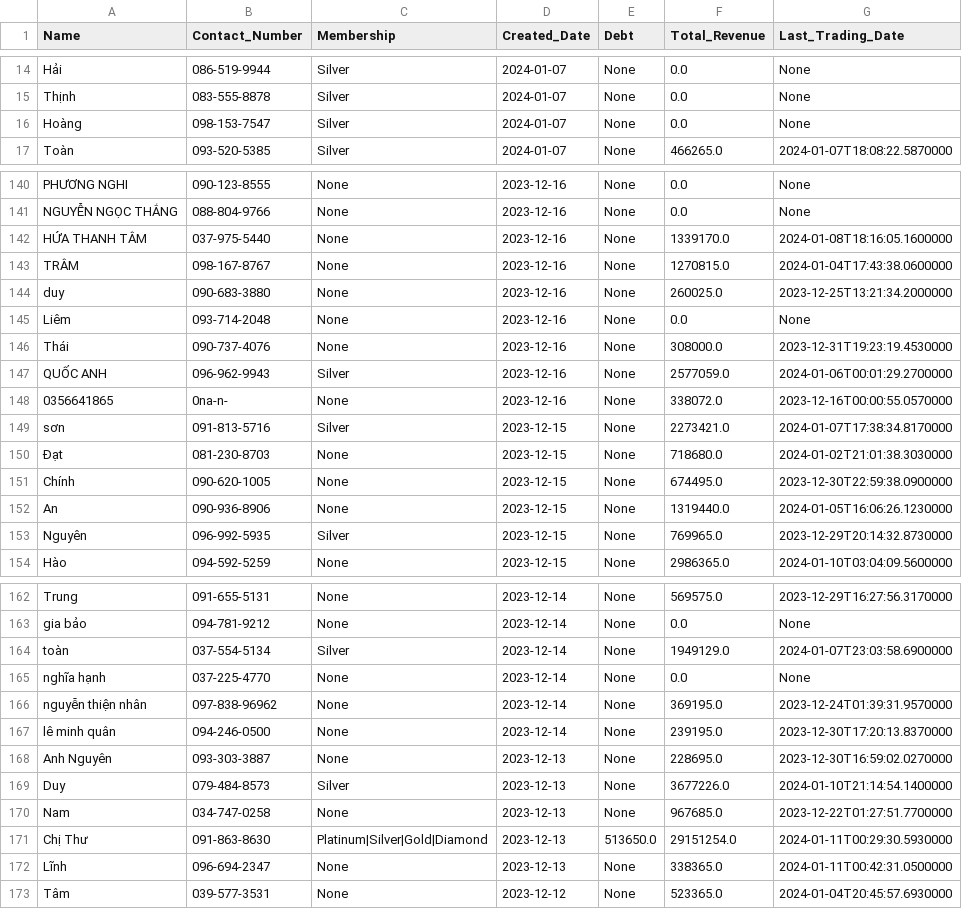
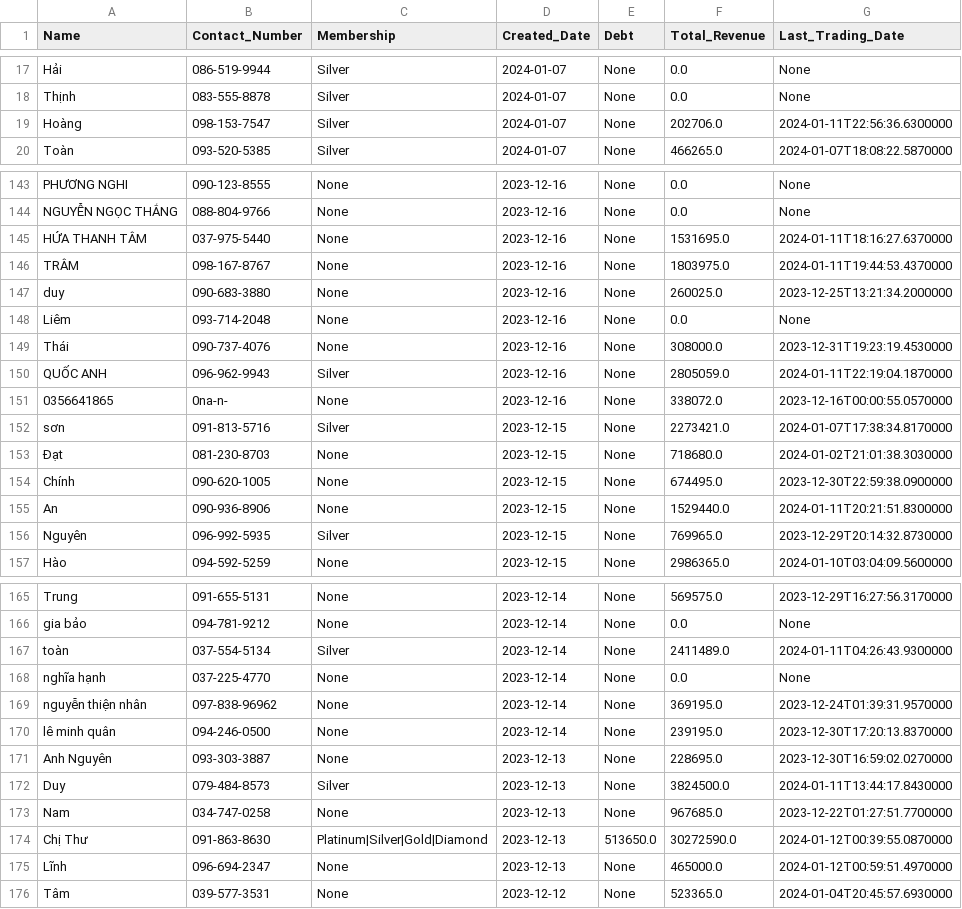
Before and after one commit to johntrinhnhat/72-Billiards-Club, a CSV file: kioviet_customer.csv, drawn as a sheet; only a part is shown, gaps mark what is left out; the diff covers the shown part only.

```diff
--- a/kioviet_customer.csv
+++ b/kioviet_customer.csv
@@ -15,3 +18,3 @@ Hải,086-519-9944,Silver,2024-01-07,None,0.0,None
 Thịnh,083-555-8878,Silver,2024-01-07,None,0.0,None
-Hoàng,098-153-7547,Silver,2024-01-07,None,0.0,None
+Hoàng,098-153-7547,Silver,2024-01-07,None,202706.0,2024-01-11T22:56:36.6300000
 Toàn,093-520-5385,Silver,2024-01-07,None,466265.0,2024-01-07T18:08:22.5870000
@@ -141,4 +144,4 @@ PHƯƠNG NGHI,090-123-8555,None,2023-12-16,None,0.0,None
 NGUYỄN NGỌC THẮNG,088-804-9766,None,2023-12-16,None,0.0,None
-HỨA THANH TÂM,037-975-5440,None,2023-12-16,None,1339170.0,2024-01-08T18:16:05.1600000
-TRÂM,098-167-8767,None,2023-12-16,None,1270815.0,2024-01-04T17:43:38.0600000
+HỨA THANH TÂM,037-975-5440,None,2023-12-16,None,1531695.0,2024-01-11T18:16:27.6370000
+TRÂM,098-167-8767,None,2023-12-16,None,1803975.0,2024-01-11T19:44:53.4370000
 duy,090-683-3880,None,2023-12-16,None,260025.0,2023-12-25T13:21:34.2000000
@@ -146,3 +149,3 @@ Liêm,093-714-2048,None,2023-12-16,None,0.0,None
 Thái,090-737-4076,None,2023-12-16,None,308000.0,2023-12-31T19:23:19.4530000
-QUỐC ANH,096-962-9943,Silver,2023-12-16,None,2577059.0,2024-01-06T00:01:29.2700000
+QUỐC ANH,096-962-9943,Silver,2023-12-16,None,2805059.0,2024-01-11T22:19:04.1870000
 0356641865,0na-n-,None,2023-12-16,None,338072.0,2023-12-16T00:00:55.0570000
@@ -151,3 +154,3 @@ sơn,091-813-5716,Silver,2023-12-15,None,2273421.0,2024-01-07T17:38:34.8170000
 Chính,090-620-1005,None,2023-12-15,None,674495.0,2023-12-30T22:59:38.0900000
-An,090-936-8906,None,2023-12-15,None,1319440.0,2024-01-05T16:06:26.1230000
+An,090-936-8906,None,2023-12-15,None,1529440.0,2024-01-11T20:21:51.8300000
 Nguyên,096-992-5935,Silver,2023-12-15,None,769965.0,2023-12-29T20:14:32.8730000
@@ -163,3 +166,3 @@ Trung,091-655-5131,None,2023-12-14,None,569575.0,2023-12-29T16:27:56.3170000
 gia bảo,094-781-9212,None,2023-12-14,None,0.0,None
-toàn,037-554-5134,Silver,2023-12-14,None,1949129.0,2024-01-07T23:03:58.6900000
+toàn,037-554-5134,Silver,2023-12-14,None,2411489.0,2024-01-11T04:26:43.9300000
 nghĩa hạnh,037-225-4770,None,2023-12-14,None,0.0,None
@@ -168,6 +171,6 @@ lê minh quân,094-246-0500,None,2023-12-14,None,239195.0,2023-12-30T17:20:13.83
 Anh Nguyên,093-303-3887,None,2023-12-13,None,228695.0,2023-12-30T16:59:02.0270000
-Duy,079-484-8573,Silver,2023-12-13,None,3677226.0,2024-01-10T21:14:54.1400000
+Duy,079-484-8573,Silver,2023-12-13,None,3824500.0,2024-01-11T13:44:17.8430000
 Nam,034-747-0258,None,2023-12-13,None,967685.0,2023-12-22T01:27:51.7700000
-Chị Thư,091-863-8630,Platinum|Silver|Gold|Diamond,2023-12-13,513650.0,29151254.0,2024-01-11T00:29:30.5930000
-Lĩnh,096-694-2347,None,2023-12-13,None,338365.0,2024-01-11T00:42:31.0500000
+Chị Thư,091-863-8630,Platinum|Silver|Gold|Diamond,2023-12-13,513650.0,30272590.0,2024-01-12T00:39:55.0870000
+Lĩnh,096-694-2347,None,2023-12-13,None,465000.0,2024-01-12T00:59:51.4970000
 Tâm,039-577-3531,None,2023-12-12,None,523365.0,2024-01-04T20:45:57.6930000
```
Also changed, not shown: 3 added rows and 58 edited cells elsewhere in this file, 2 other files.
